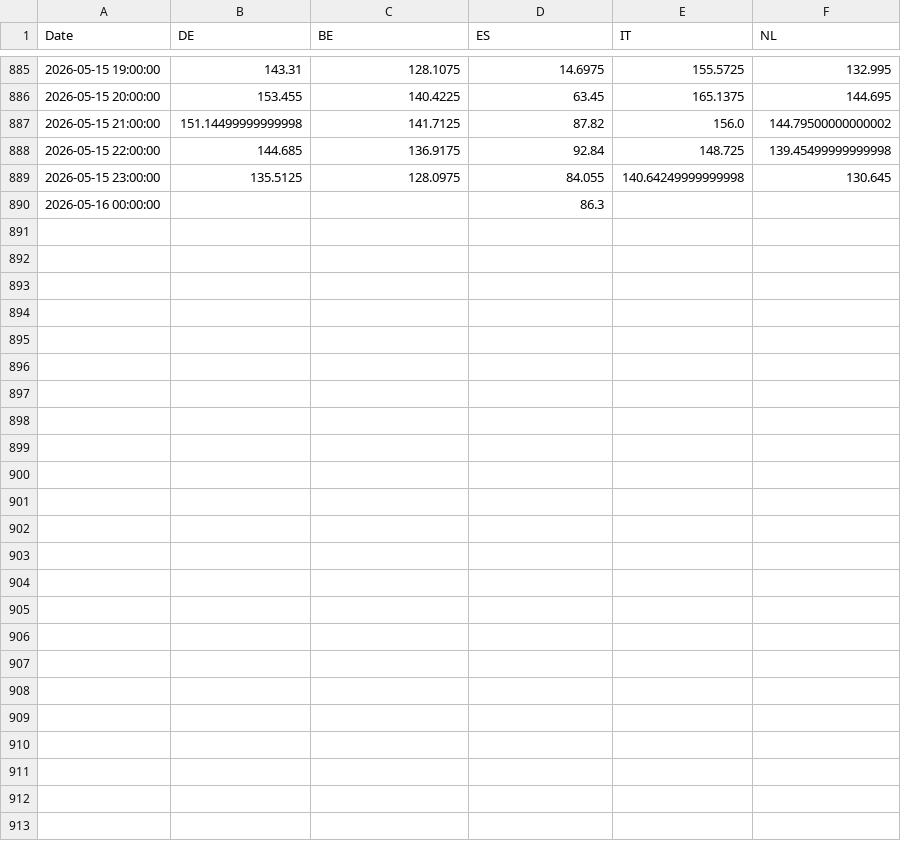
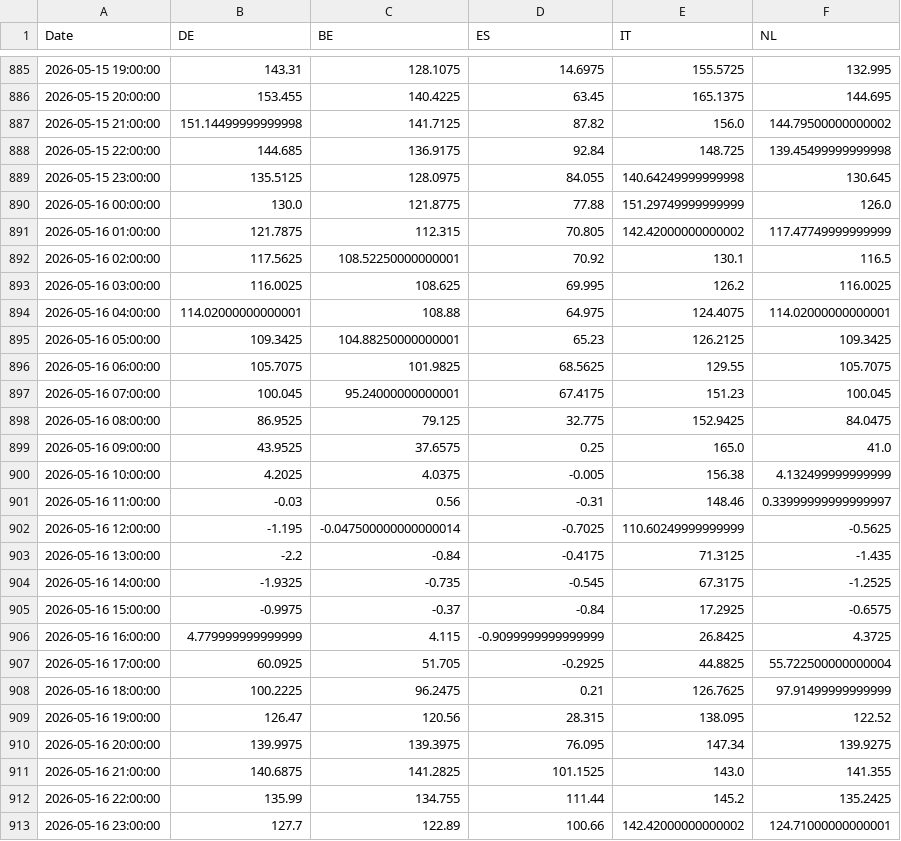
Before and after one commit to TomSRemy/PPA-Dashboard, a CSV file: ppa_dashboard/data/xborder_da_prices.csv, drawn as a sheet; only a part is shown, gaps mark what is left out; the diff covers the shown part only.

```diff
--- a/ppa_dashboard/data/xborder_da_prices.csv
+++ b/ppa_dashboard/data/xborder_da_prices.csv
@@ -889,2 +889,25 @@ Date,DE,BE,ES,IT,NL
 2026-05-15 23:00:00,135.5125,128.0975,84.055,140.64249999999998,130.645
-2026-05-16 00:00:00,,,86.3,,
+2026-05-16 00:00:00,130.0,121.8775,77.88,151.29749999999999,126.0
+2026-05-16 01:00:00,121.7875,112.315,70.805,142.42000000000002,117.47749999999999
+2026-05-16 02:00:00,117.5625,108.52250000000001,70.92,130.1,116.5
+2026-05-16 03:00:00,116.0025,108.625,69.995,126.2,116.0025
+2026-05-16 04:00:00,114.02000000000001,108.88,64.975,124.4075,114.02000000000001
+2026-05-16 05:00:00,109.3425,104.88250000000001,65.23,126.2125,109.3425
+2026-05-16 06:00:00,105.7075,101.9825,68.5625,129.55,105.7075
+2026-05-16 07:00:00,100.045,95.24000000000001,67.4175,151.23,100.045
+2026-05-16 08:00:00,86.9525,79.125,32.775,152.9425,84.0475
+2026-05-16 09:00:00,43.9525,37.6575,0.25,165.0,41.0
+2026-05-16 10:00:00,4.2025,4.0375,-0.005,156.38,4.132499999999999
+2026-05-16 11:00:00,-0.03,0.56,-0.31,148.46,0.33999999999999997
+2026-05-16 12:00:00,-1.195,-0.047500000000000014,-0.7025,110.60249999999999,-0.5625
+2026-05-16 13:00:00,-2.2,-0.84,-0.4175,71.3125,-1.435
+2026-05-16 14:00:00,-1.9325,-0.735,-0.545,67.3175,-1.2525
+2026-05-16 15:00:00,-0.9975,-0.37,-0.84,17.2925,-0.6575
+2026-05-16 16:00:00,4.779999999999999,4.115,-0.9099999999999999,26.8425,4.3725
+2026-05-16 17:00:00,60.0925,51.705,-0.2925,44.8825,55.722500000000004
+2026-05-16 18:00:00,100.2225,96.2475,0.21,126.7625,97.91499999999999
+2026-05-16 19:00:00,126.47,120.56,28.315,138.095,122.52
+2026-05-16 20:00:00,139.9975,139.3975,76.095,147.34,139.9275
+2026-05-16 21:00:00,140.6875,141.2825,101.1525,143.0,141.355
+2026-05-16 22:00:00,135.99,134.755,111.44,145.2,135.2425
+2026-05-16 23:00:00,127.7,122.89,100.66,142.42000000000002,124.71000000000001
```
Also changed, not shown: 8 edited cells elsewhere in this file, ppa_dashboard/data/fcr_prices.csv.
